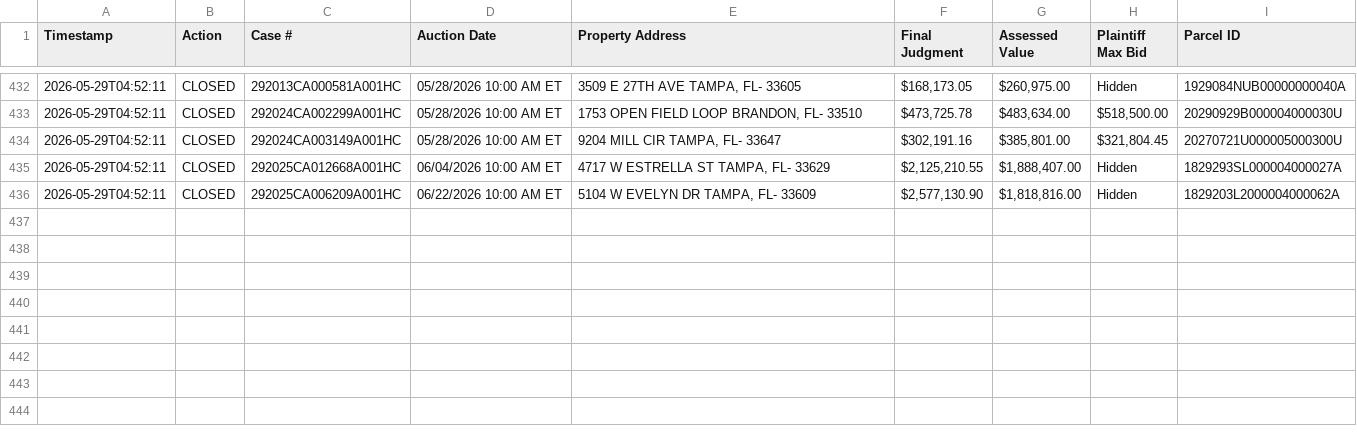
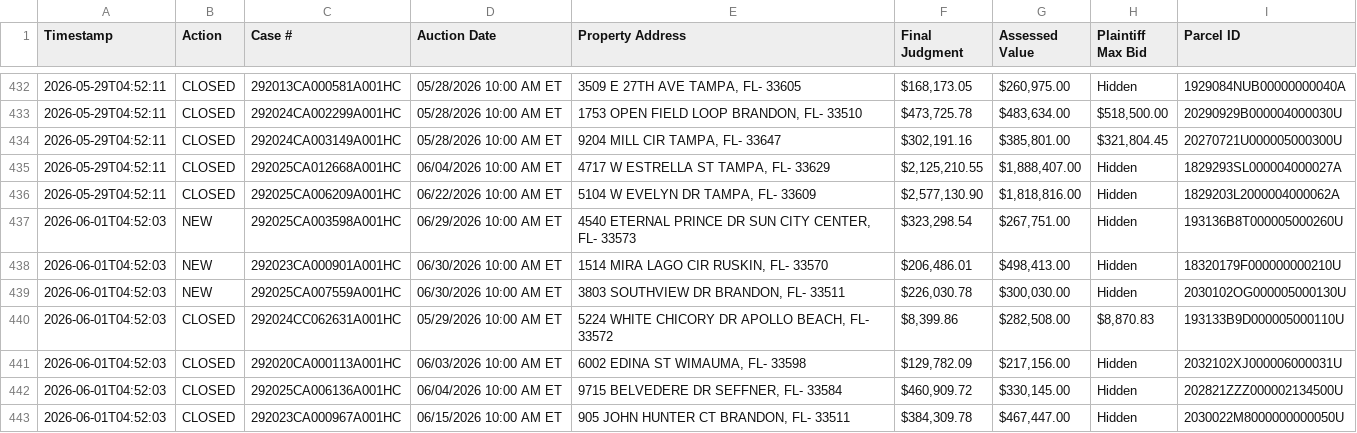
Before and after one commit to figlesias7/realforeclose-hillsborough, a CSV file: data/event_log.csv, drawn as a sheet; only a part is shown, gaps mark what is left out.

```diff
--- a/data/event_log.csv
+++ b/data/event_log.csv
@@ -436 +436,8 @@ Timestamp,Action,Case #,Auction Date,Property Address,Final Judgment,Assessed Va
 2026-05-29T04:52:11,CLOSED,292025CA006209A001HC,06/22/2026 10:00 AM ET,"5104 W EVELYN DR TAMPA, FL- 33609","$2,577,130.90","$1,818,816.00",Hidden,1829203L2000004000062A
+2026-06-01T04:52:03,NEW,292025CA003598A001HC,06/29/2026 10:00 AM ET,"4540 ETERNAL PRINCE DR SUN CITY CENTER, FL- 33573","$323,298.54","$267,751.00",Hidden,193136B8T000005000260U
+2026-06-01T04:52:03,NEW,292023CA000901A001HC,06/30/2026 10:00 AM ET,"1514 MIRA LAGO CIR RUSKIN, FL- 33570","$206,486.01","$498,413.00",Hidden,18320179F000000000210U
+2026-06-01T04:52:03,NEW,292025CA007559A001HC,06/30/2026 10:00 AM ET,"3803 SOUTHVIEW DR BRANDON, FL- 33511","$226,030.78","$300,030.00",Hidden,2030102OG000005000130U
+2026-06-01T04:52:03,CLOSED,292024CC062631A001HC,05/29/2026 10:00 AM ET,"5224 WHITE CHICORY DR APOLLO BEACH, FL- 33572","$8,399.86","$282,508.00","$8,870.83",193133B9D000005000110U
+2026-06-01T04:52:03,CLOSED,292020CA000113A001HC,06/03/2026 10:00 AM ET,"6002 EDINA ST WIMAUMA, FL- 33598","$129,782.09","$217,156.00",Hidden,2032102XJ000006000031U
+2026-06-01T04:52:03,CLOSED,292025CA006136A001HC,06/04/2026 10:00 AM ET,"9715 BELVEDERE DR SEFFNER, FL- 33584","$460,909.72","$330,145.00",Hidden,202821ZZZ000002134500U
+2026-06-01T04:52:03,CLOSED,292023CA000967A001HC,06/15/2026 10:00 AM ET,"905 JOHN HUNTER CT BRANDON, FL- 33511","$384,309.78","$467,447.00",Hidden,2030022M8000000000050U
```
Also changed, not shown: data/all_seen.csv, 3 other files.
